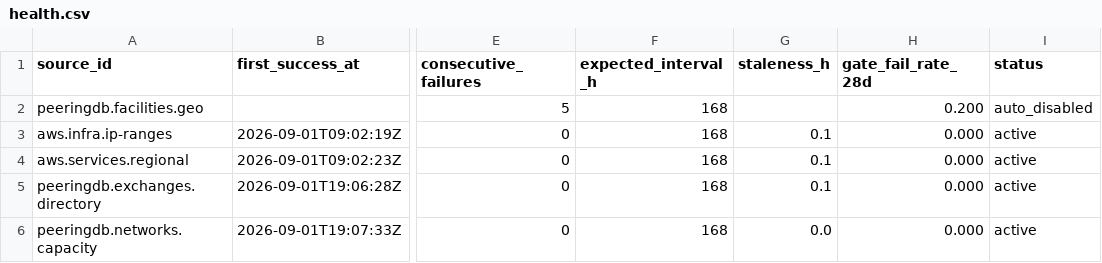
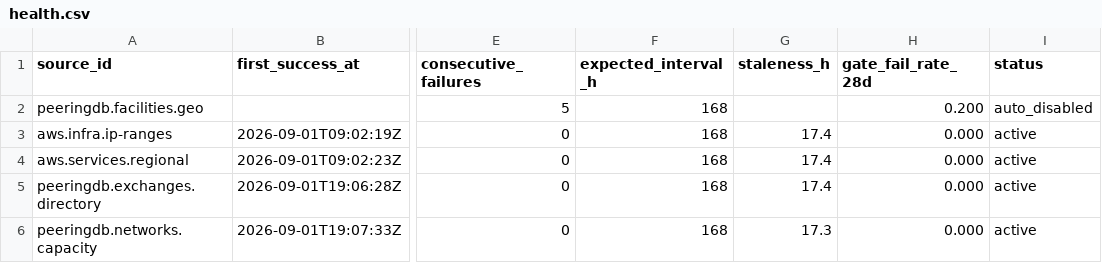
Before and after one commit to q3dresearch/wss-cloud-footprint, a CSV file: health/health.csv, drawn as a sheet; only a part is shown, gaps mark what is left out; the diff names each change by its address in the sheet, - before the commit and + after, or states it on an @@ line.

```diff
--- a/health/health.csv
+++ b/health/health.csv
-G3:G5 (staleness_h): 0.1
+G3:G5 (staleness_h): 17.4
-G6 (staleness_h): 0.0
+G6 (staleness_h): 17.3
```
Also changed, not shown: 1 other file.
